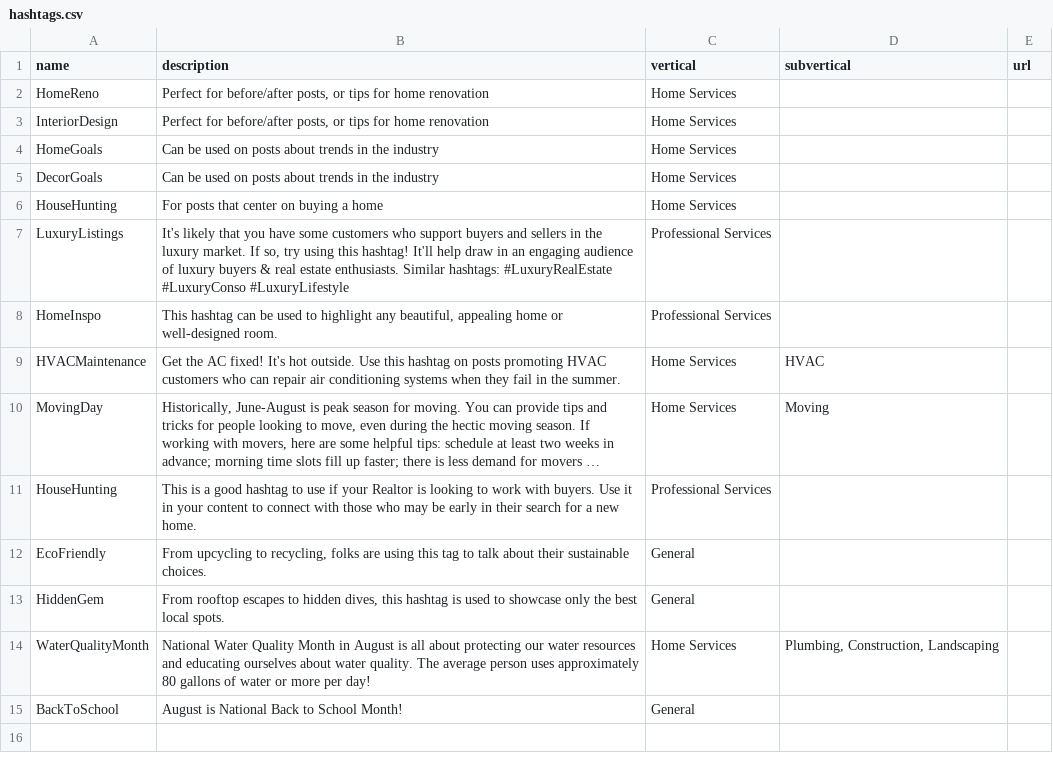
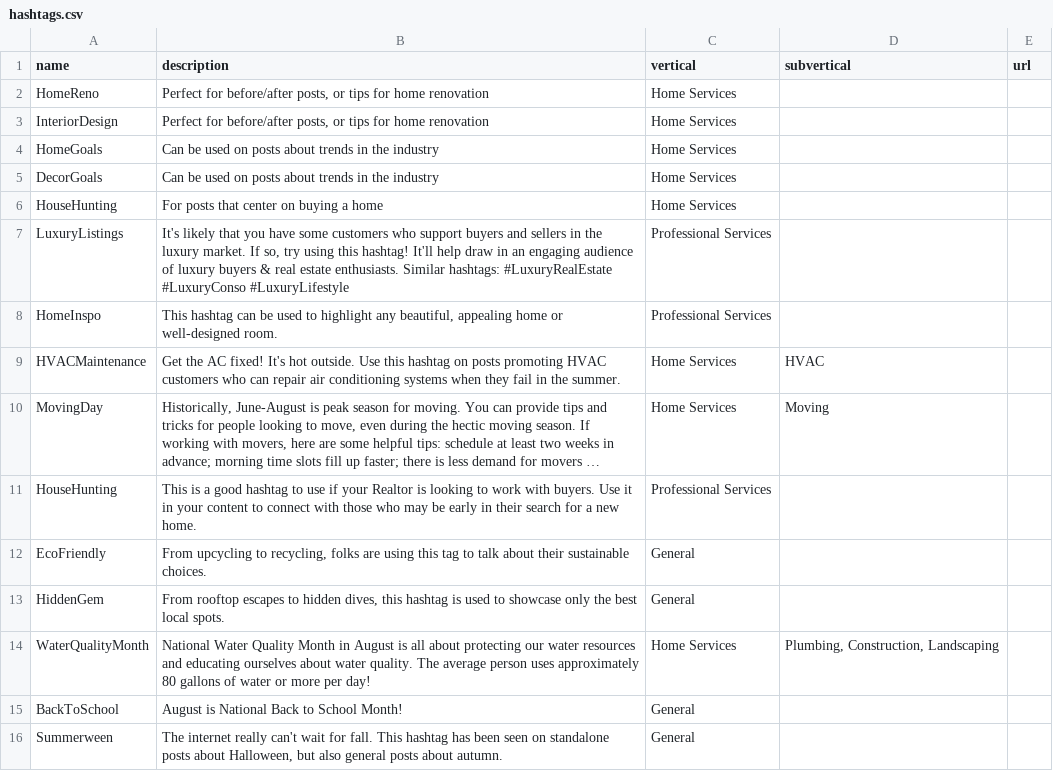
Before and after one commit to davidpots/cdv4, a CSV file: _data/hashtags.csv, drawn as a sheet; long unchanged cells end in …; the diff names each change by its address in the sheet, - before the commit and + after, or states it on an @@ line.

```diff
--- a/_data/hashtags.csv
+++ b/_data/hashtags.csv
+row 16: Summerween | The internet really can't wait for fall. This hashtag has been seen on standalone posts about Halloween, but also general posts about autumn. | General
```
Also changed, not shown: _data/dates.csv, _data/phrases.csv, 32 other files.
